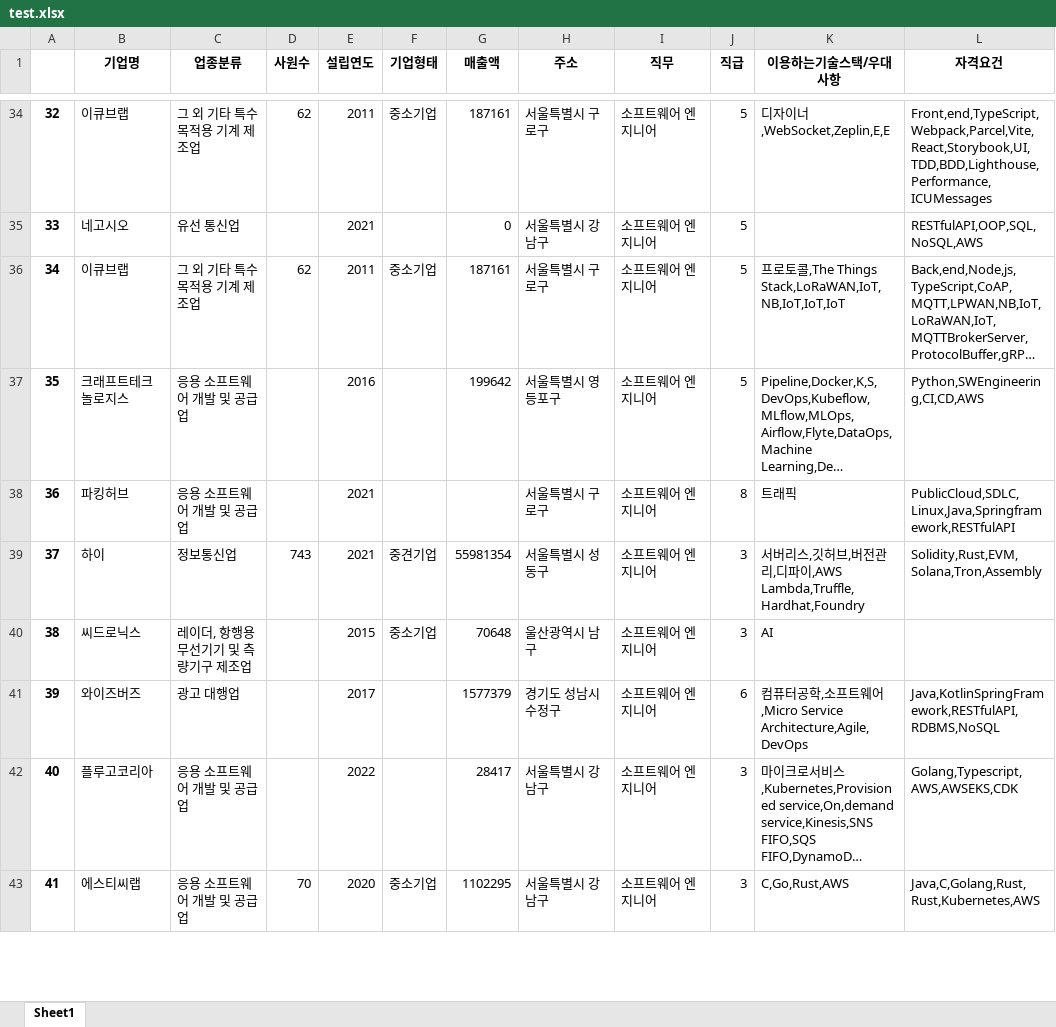
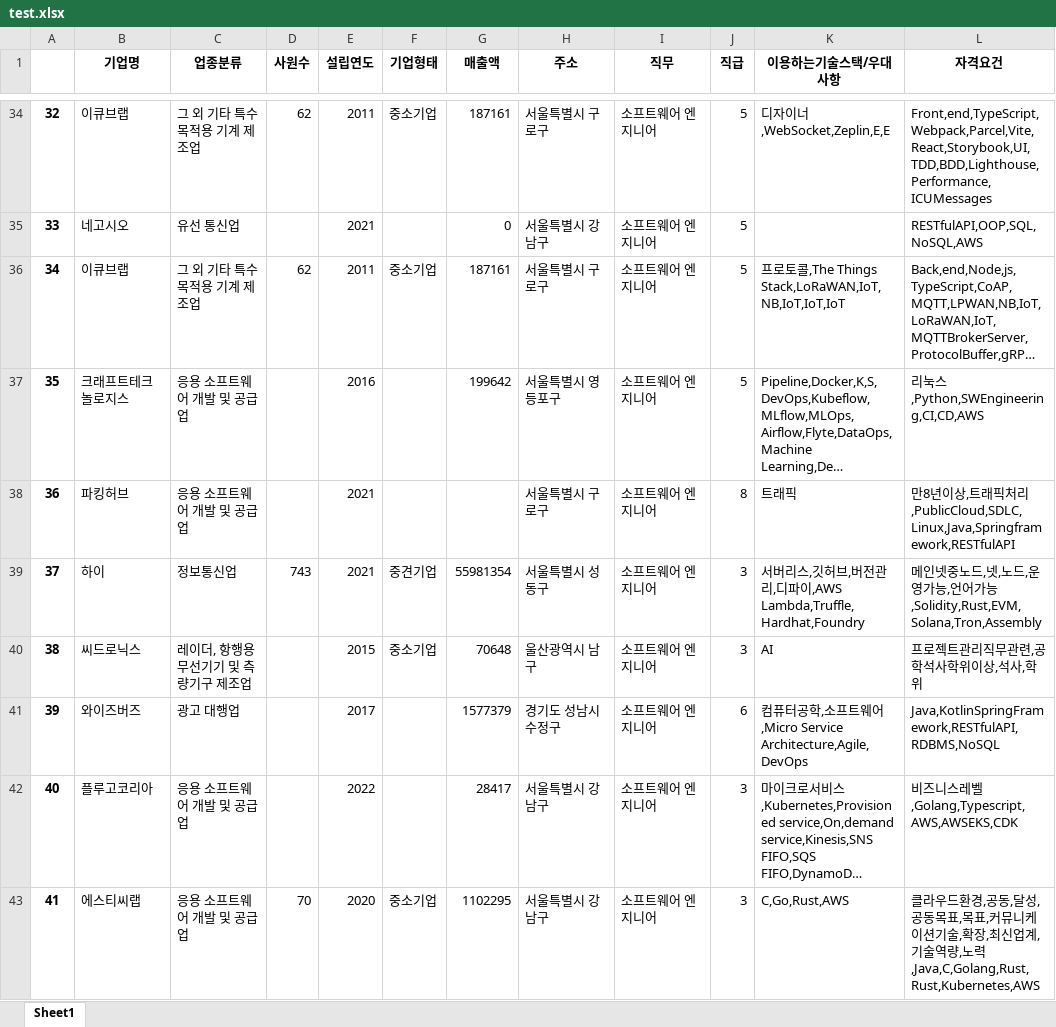
Before and after one commit to Pepi10/b7_Crawling, an Excel workbook: 김재경/test.xlsx, sheet Sheet1, drawn as a sheet; only a part is shown, gaps mark what is left out; long unchanged cells end in …; values as stored, in another font and other column widths than the file's, no borders; the diff covers the shown part only; the diff names each change by its address in the sheet, - before the commit and + after, or states it on an @@ line.

```diff
--- a/김재경/test.xlsx (sheet Sheet1)
+++ b/김재경/test.xlsx (sheet Sheet1)
-L37 (자격요건): Python,SWEngineering,CI,CD,AWS
+L37 (자격요건): 리눅스,Python,SWEngineering,CI,CD,AWS
-L38 (자격요건): PublicCloud,SDLC,Linux,Java,Springframework,RESTfulAPI
+L38 (자격요건): 만8년이상,트래픽처리,PublicCloud,SDLC,Linux,Java,Springframework,RESTfulAPI
-L39 (자격요건): Solidity,Rust,EVM,Solana,Tron,Assembly
+L39 (자격요건): 메인넷중노드,넷,노드,운영가능,언어가능,Solidity,Rust,EVM,Solana,Tron,Assembly
-L40 (자격요건): (empty)
+L40 (자격요건): 프로젝트관리직무관련,공학석사학위이상,석사,학위
-L42 (자격요건): Golang,Typescript,AWS,AWSEKS,CDK
+L42 (자격요건): 비즈니스레벨,Golang,Typescript,AWS,AWSEKS,CDK
-L43 (자격요건): Java,C,Golang,Rust,Rust,Kubernetes,AWS
+L43 (자격요건): 클라우드환경,공동,달성,공동목표,목표,커뮤니케이션기술,확장,최신업계,기술역량,노력,Java,C,Golang,Rust,Rust,Kubernetes,AWS
```
Also changed, not shown: 1712 edited cells elsewhere in this sheet, 1 other file.
